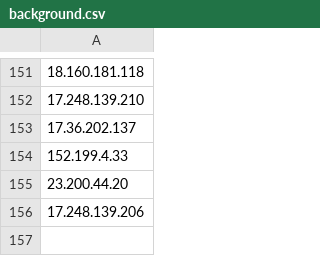
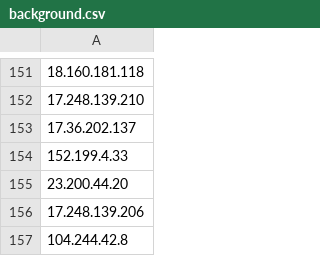
Before and after one commit to aiden200/Cyber-Sleuth, a CSV file: ip_profiles/background.csv, drawn as a sheet; only a part is shown, gaps mark what is left out; the diff names each change by its address in the sheet, - before the commit and + after, or states it on an @@ line.

```diff
--- a/ip_profiles/background.csv
+++ b/ip_profiles/background.csv
+row 157: 104.244.42.8
```
Also changed, not shown: 3 other files.
